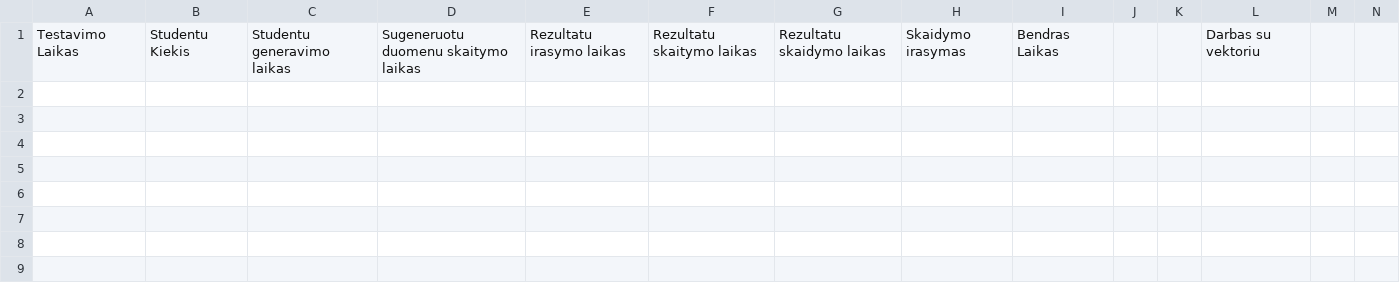
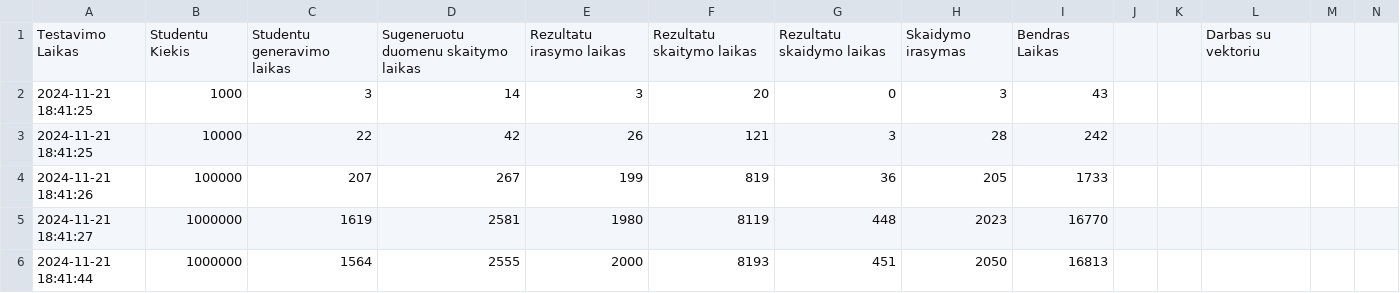
Before and after one commit to Friebay/ObjProg_Ver2, a CSV file: kodas_klases/performance_data.csv, drawn as a sheet; only a part is shown; rows hold the shown columns only; the diff names each change by its address in the sheet, - before the commit and + after, or states it on an @@ line.

```diff
--- a/kodas_klases/performance_data.csv
+++ b/kodas_klases/performance_data.csv
+row 2: 2024-11-21 18:41:25 | 1000 | 3 | 14 | 3 | 20 | 0 | 3 | 43
+row 3: 2024-11-21 18:41:25 | 10000 | 22 | 42 | 26 | 121 | 3 | 28 | 242
+row 4: 2024-11-21 18:41:26 | 100000 | 207 | 267 | 199 | 819 | 36 | 205 | 1733
+row 5: 2024-11-21 18:41:27 | 1000000 | 1619 | 2581 | 1980 | 8119 | 448 | 2023 | 16770
+row 6: 2024-11-21 18:41:44 | 1000000 | 1564 | 2555 | 2000 | 8193 | 451 | 2050 | 16813
```
Also changed, not shown: 4 other files.
